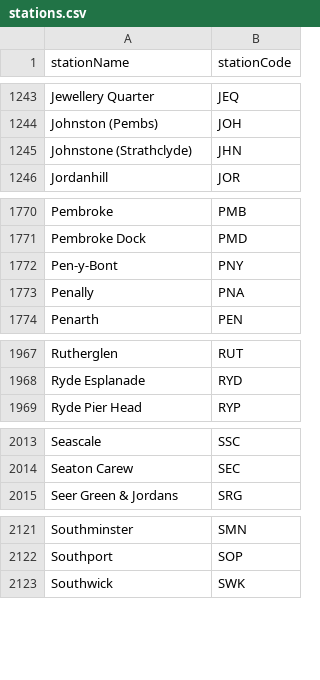
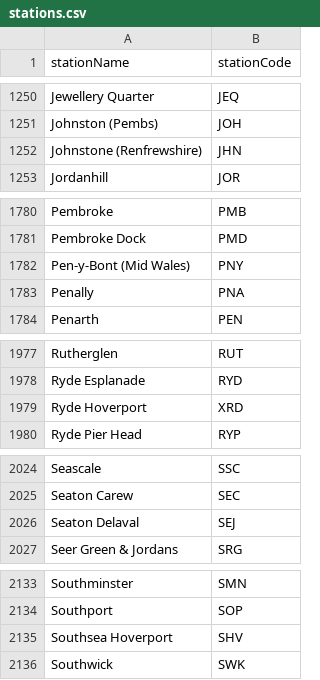
Before and after one commit to danielthepope/trntxt, a CSV file: resources/stationFetcher/stations.csv, drawn as a sheet; only a part is shown, gaps mark what is left out; the diff covers the shown part only.

Commit message:
update stations
The station picker gives an error unless you set the referer and origin
headers to nationalrail.co.uk.

This also changes the stationFetcher.sh script to use `python3` instead
of `python`.

```diff
--- a/resources/stationFetcher/stations.csv
+++ b/resources/stationFetcher/stations.csv
@@ -1244,3 +1251,3 @@ Jewellery Quarter,JEQ
 Johnston (Pembs),JOH
-Johnstone (Strathclyde),JHN
+Johnstone (Renfrewshire),JHN
 Jordanhill,JOR
@@ -1771,3 +1781,3 @@ Pembroke,PMB
 Pembroke Dock,PMD
-Pen-y-Bont,PNY
+Pen-y-Bont (Mid Wales),PNY
 Penally,PNA
@@ -1968,2 +1978,3 @@ Rutherglen,RUT
 Ryde Esplanade,RYD
+Ryde Hoverport,XRD
 Ryde Pier Head,RYP
@@ -2014,2 +2025,3 @@ Seascale,SSC
 Seaton Carew,SEC
+Seaton Delaval,SEJ
 Seer Green & Jordans,SRG
@@ -2122,2 +2134,3 @@ Southminster,SMN
 Southport,SOP
+Southsea Hoverport,SHV
 Southwick,SWK
```
Also changed, not shown: 10 added rows and 5 edited cells elsewhere in this file, 1 other file.
